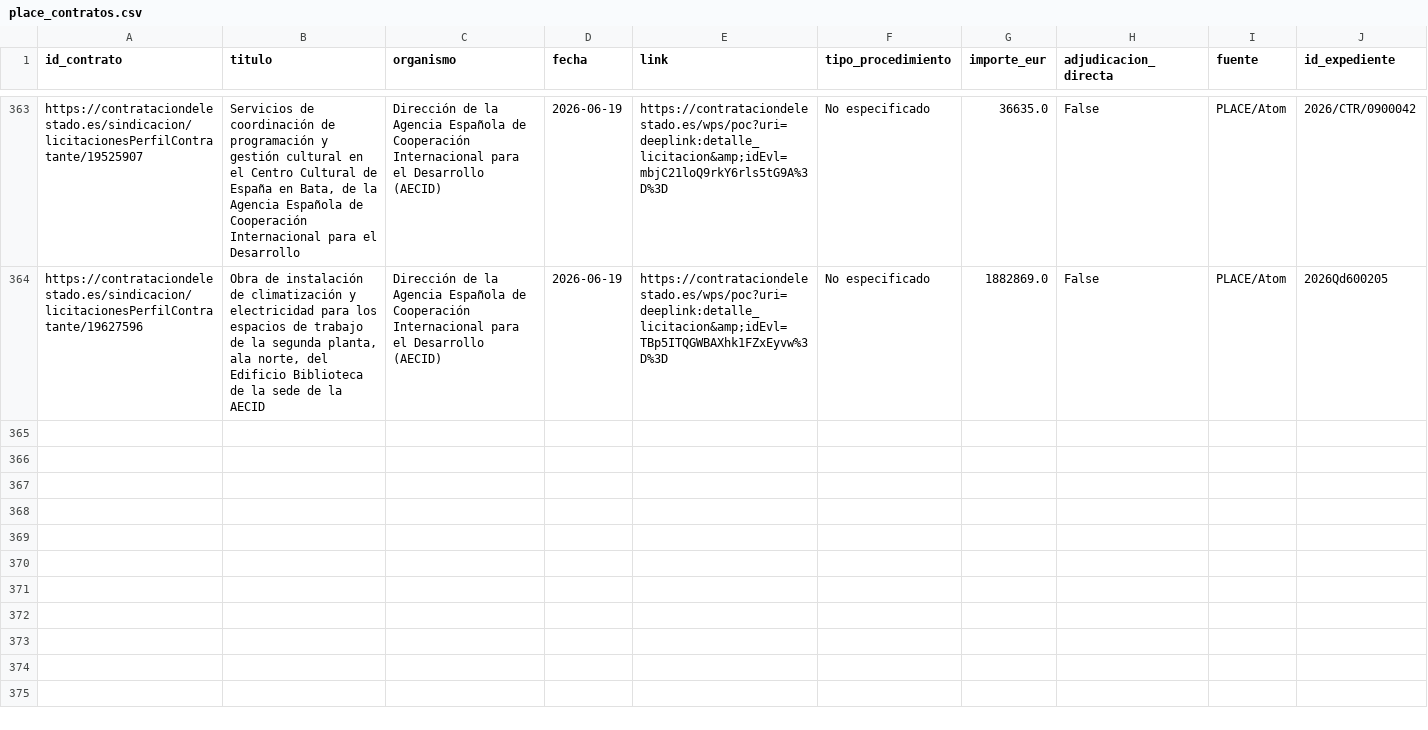
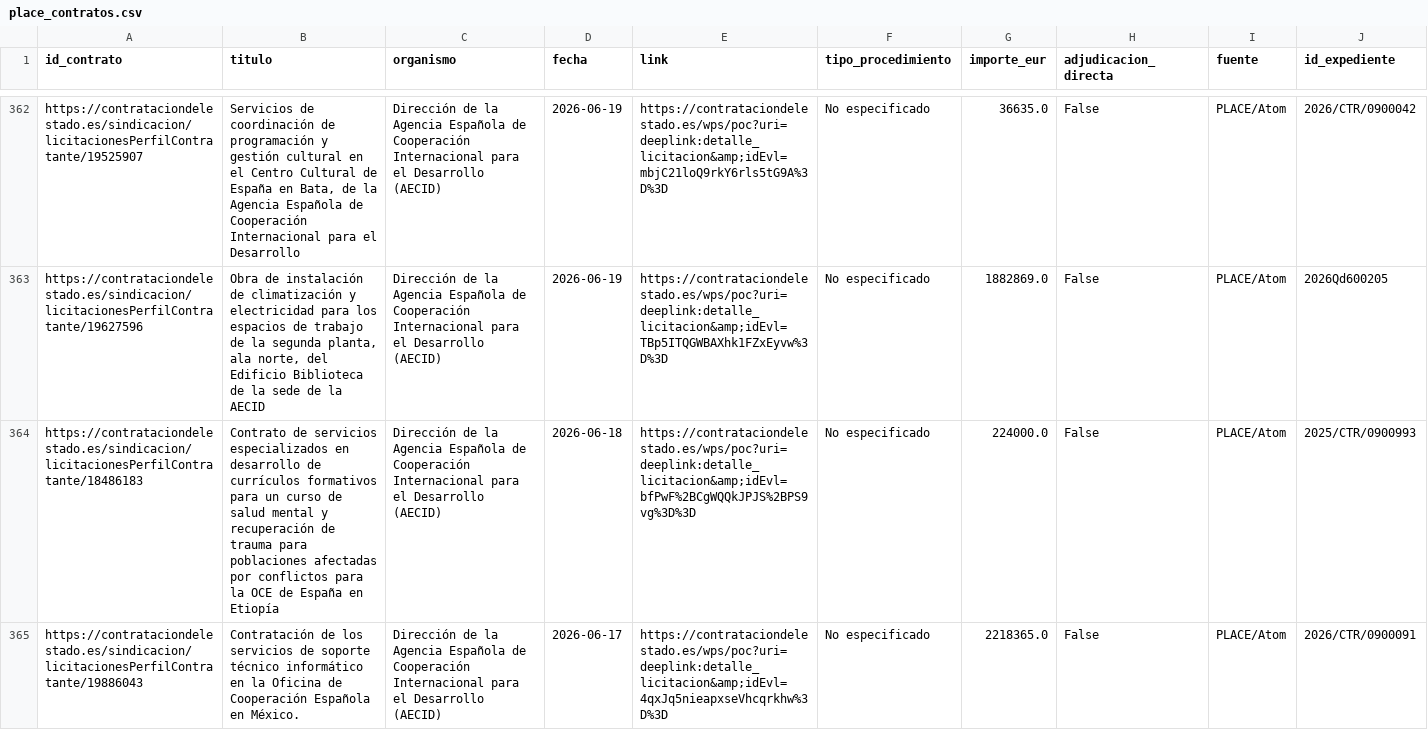
Before and after one commit to Viny2030/Fenomenos_corruptivos_spain, a CSV file: data/raw/place_contratos.csv, drawn as a sheet; only a part is shown, gaps mark what is left out; the diff covers the shown part only.

Commit message:
Actualización diaria AECID: 2026-07-02

```diff
--- a/data/raw/place_contratos.csv
+++ b/data/raw/place_contratos.csv
@@ -397 +396,3 @@ https://contrataciondelestado.es/sindicacion/licitacionesPerfilContratante/19525
 https://contrataciondelestado.es/sindicacion/licitacionesPerfilContratante/19627596,"Obra de instalación de climatización y electricidad para los espacios de trabajo de la segunda planta, ala norte, del Edificio Biblioteca de la sede de la AECID",Dirección de la Agencia Española de Cooperación Internacional para el Desarrollo (AECID),2026-06-19,https://contrataciondelestado.es/wps/poc?uri=deeplink:detalle_licitacion&amp;idEvl=TBp5ITQGWBAXhk1FZxEyvw%3D%3D,No especificado,1882869.0,False,PLACE/Atom,2026Qd600205
+https://contrataciondelestado.es/sindicacion/licitacionesPerfilContratante/18486183,Contrato de servicios especializados en desarrollo de currículos formativos para un curso de salud mental y recuperación de trauma para poblaciones afectadas por conflictos para la OCE de España en Etiopía,Dirección de la Agencia Española de Cooperación Internacional para el Desarrollo (AECID),2026-06-18,https://contrataciondelestado.es/wps/poc?uri=deeplink:detalle_licitacion&amp;idEvl=bfPwF%2BCgWQQkJPJS%2BPS9vg%3D%3D,No especificado,224000.0,False,PLACE/Atom,2025/CTR/0900993
+https://contrataciondelestado.es/sindicacion/licitacionesPerfilContratante/19886043,Contratación de los servicios de soporte técnico informático en la Oficina de Cooperación Española en México.,Dirección de la Agencia Española de Cooperación Internacional para el Desarrollo (AECID),2026-06-17,https://contrataciondelestado.es/wps/poc?uri=deeplink:detalle_licitacion&amp;idEvl=4qxJq5nieapxseVhcqrkhw%3D%3D,No especificado,2218365.0,False,PLACE/Atom,2026/CTR/0900091
```
Also changed, not shown: 1 added row and 1 removed row elsewhere in this file, 3 other files.
